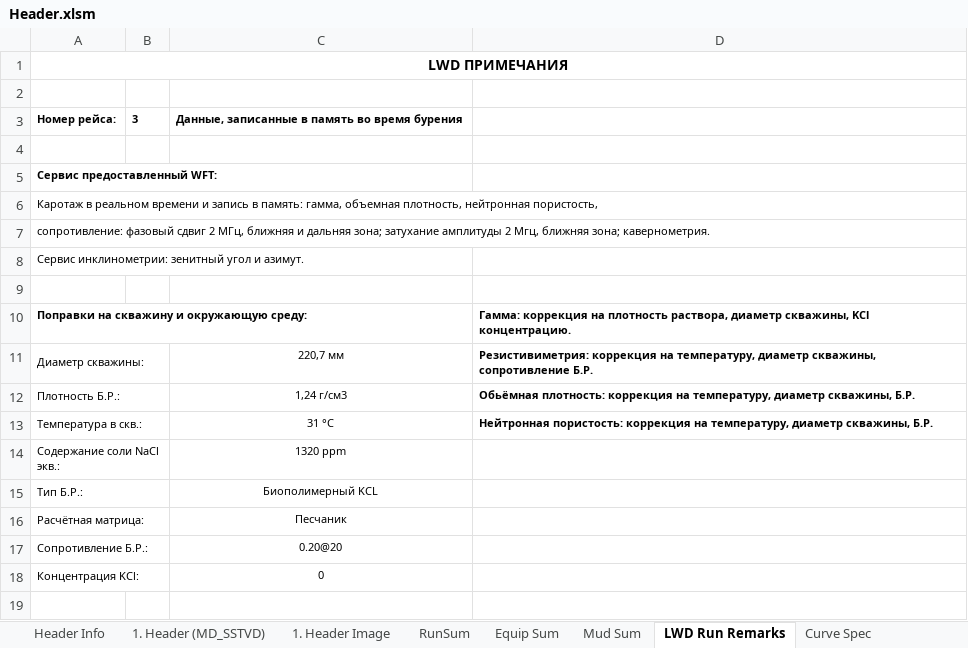
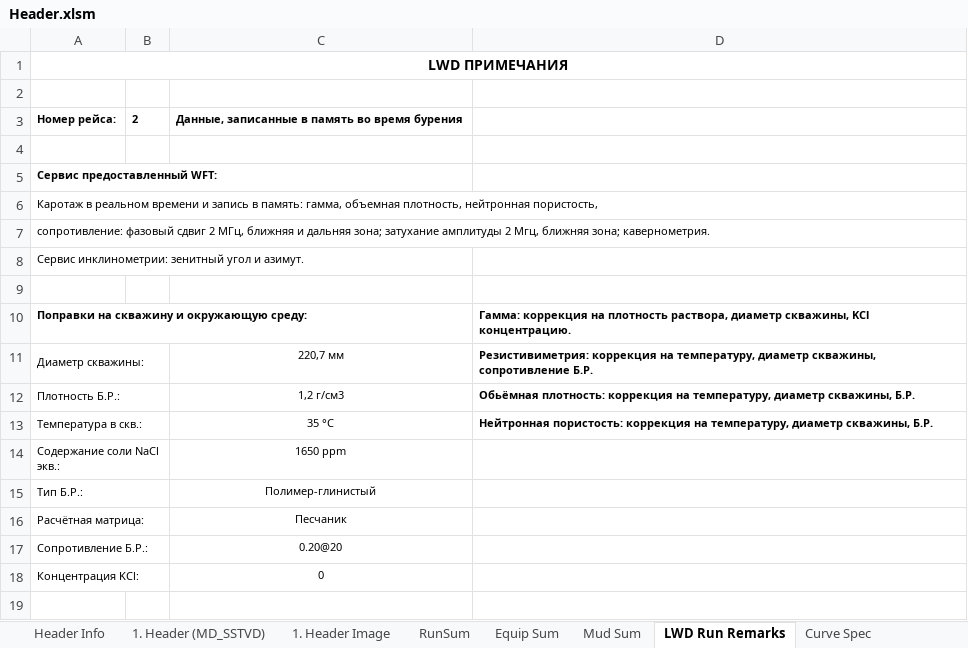
Before and after one commit to elllektron/FinalLog, an Excel workbook: FinalLog/Data/Header.xlsm, sheet LWD Run Remarks, drawn as a sheet; only a part is shown; values as stored, in another font and other column widths than the file's, no borders; the diff names each change by its address in the sheet, - before the commit and + after, or states it on an @@ line.

```diff
--- a/FinalLog/Data/Header.xlsm (sheet LWD Run Remarks)
+++ b/FinalLog/Data/Header.xlsm (sheet LWD Run Remarks)
-B3: 3
+B3: 2
-C12: 1,24 г/см3
+C12: 1,2 г/см3
-C13: 31 °C
+C13: 35 °C
-C14: 1320 ppm
+C14: 1650 ppm
-C15: Биополимерный KCL
+C15: Полимер-глинистый
```
Also changed, not shown: sheet 1. Header Image, sheet 1. Header (MD_SSTVD), sheet Header Info, sheet RunSum, sheet Tail Image, sheet Tail LWD, 4 other files.
